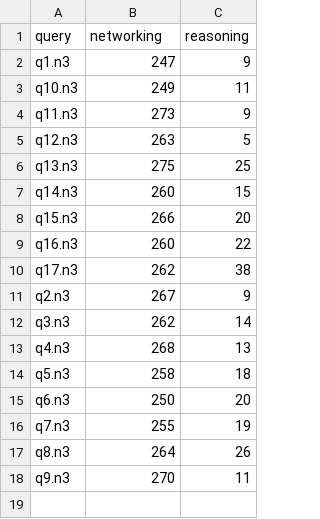
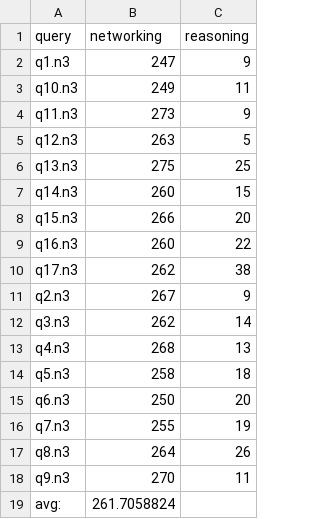
Before and after one commit to william-vw/pqn, a CSV file: results/times_50.csv, drawn as a sheet; the diff names each change by its address in the sheet, - before the commit and + after, or states it on an @@ line.

```diff
--- a/results/times_50.csv
+++ b/results/times_50.csv
+row 19: avg: | 261.7058824
```
Also changed, not shown: results/times_25.csv, results/times_all.csv, 1 other file.
